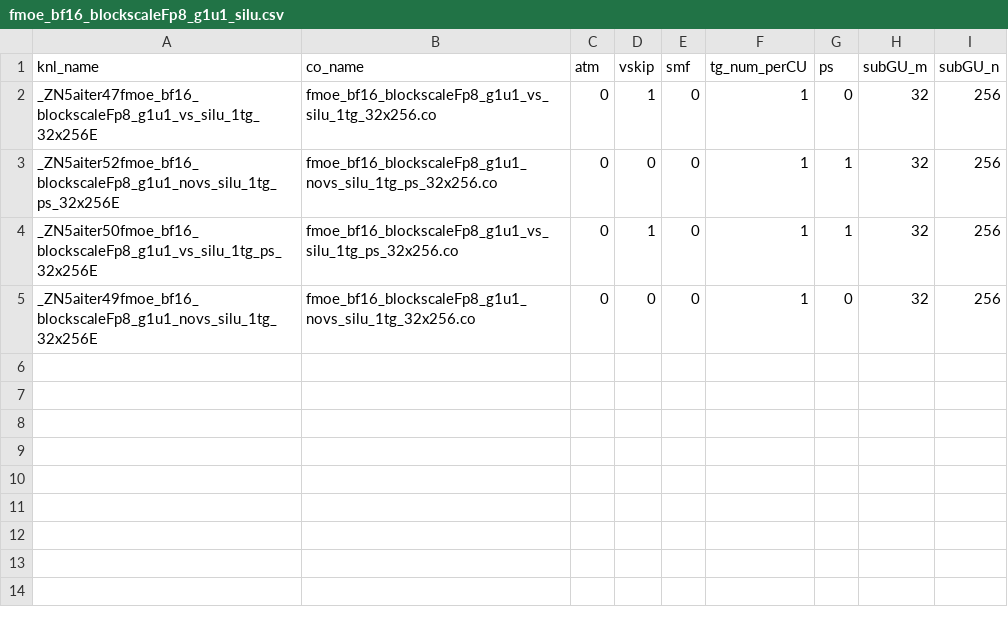
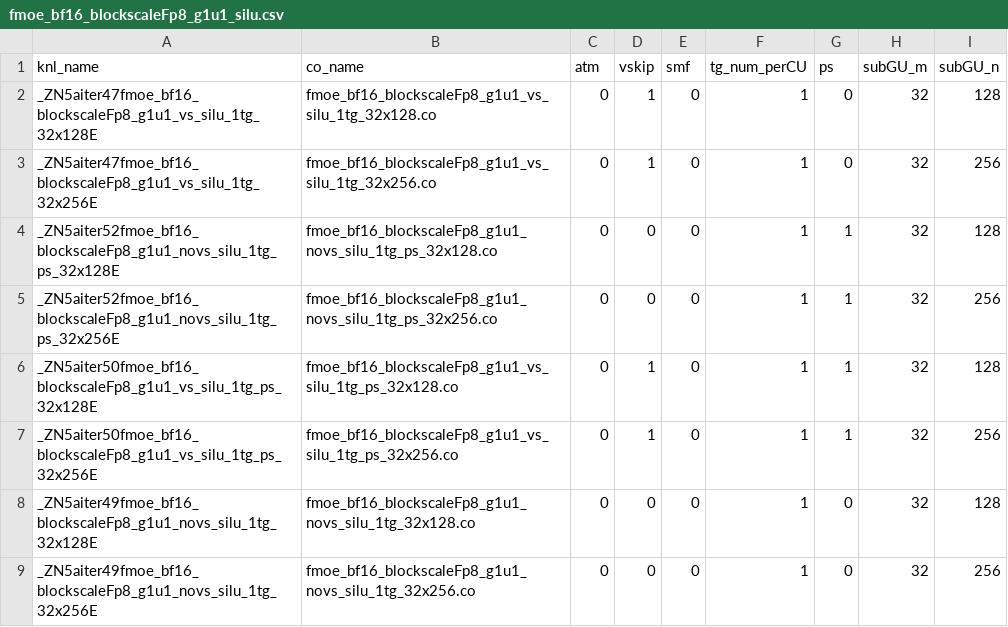
Before and after one commit to lucas-santos-amd/aiter, a CSV file: hsa/gfx942/fmoe/silu/fmoe_bf16_blockscaleFp8_g1u1_silu.csv, drawn as a sheet.

```diff
--- a/hsa/gfx942/fmoe/silu/fmoe_bf16_blockscaleFp8_g1u1_silu.csv
+++ b/hsa/gfx942/fmoe/silu/fmoe_bf16_blockscaleFp8_g1u1_silu.csv
@@ -1,5 +1,9 @@
 knl_name,co_name,atm,vskip,smf,tg_num_perCU,ps,subGU_m,subGU_n
+_ZN5aiter47fmoe_bf16_blockscaleFp8_g1u1_vs_silu_1tg_32x128E,fmoe_bf16_blockscaleFp8_g1u1_vs_silu_1tg_32x128.co,0,1,0,1,0,32,128
 _ZN5aiter47fmoe_bf16_blockscaleFp8_g1u1_vs_silu_1tg_32x256E,fmoe_bf16_blockscaleFp8_g1u1_vs_silu_1tg_32x256.co,0,1,0,1,0,32,256
+_ZN5aiter52fmoe_bf16_blockscaleFp8_g1u1_novs_silu_1tg_ps_32x128E,fmoe_bf16_blockscaleFp8_g1u1_novs_silu_1tg_ps_32x128.co,0,0,0,1,1,32,128
 _ZN5aiter52fmoe_bf16_blockscaleFp8_g1u1_novs_silu_1tg_ps_32x256E,fmoe_bf16_blockscaleFp8_g1u1_novs_silu_1tg_ps_32x256.co,0,0,0,1,1,32,256
+_ZN5aiter50fmoe_bf16_blockscaleFp8_g1u1_vs_silu_1tg_ps_32x128E,fmoe_bf16_blockscaleFp8_g1u1_vs_silu_1tg_ps_32x128.co,0,1,0,1,1,32,128
 _ZN5aiter50fmoe_bf16_blockscaleFp8_g1u1_vs_silu_1tg_ps_32x256E,fmoe_bf16_blockscaleFp8_g1u1_vs_silu_1tg_ps_32x256.co,0,1,0,1,1,32,256
+_ZN5aiter49fmoe_bf16_blockscaleFp8_g1u1_novs_silu_1tg_32x128E,fmoe_bf16_blockscaleFp8_g1u1_novs_silu_1tg_32x128.co,0,0,0,1,0,32,128
 _ZN5aiter49fmoe_bf16_blockscaleFp8_g1u1_novs_silu_1tg_32x256E,fmoe_bf16_blockscaleFp8_g1u1_novs_silu_1tg_32x256.co,0,0,0,1,0,32,256
```
Also changed, not shown: hsa/gfx942/fmoe/gelu/fmoe_bf16_blockscaleFp8_g1u1_gelu.csv, 12 other files.
